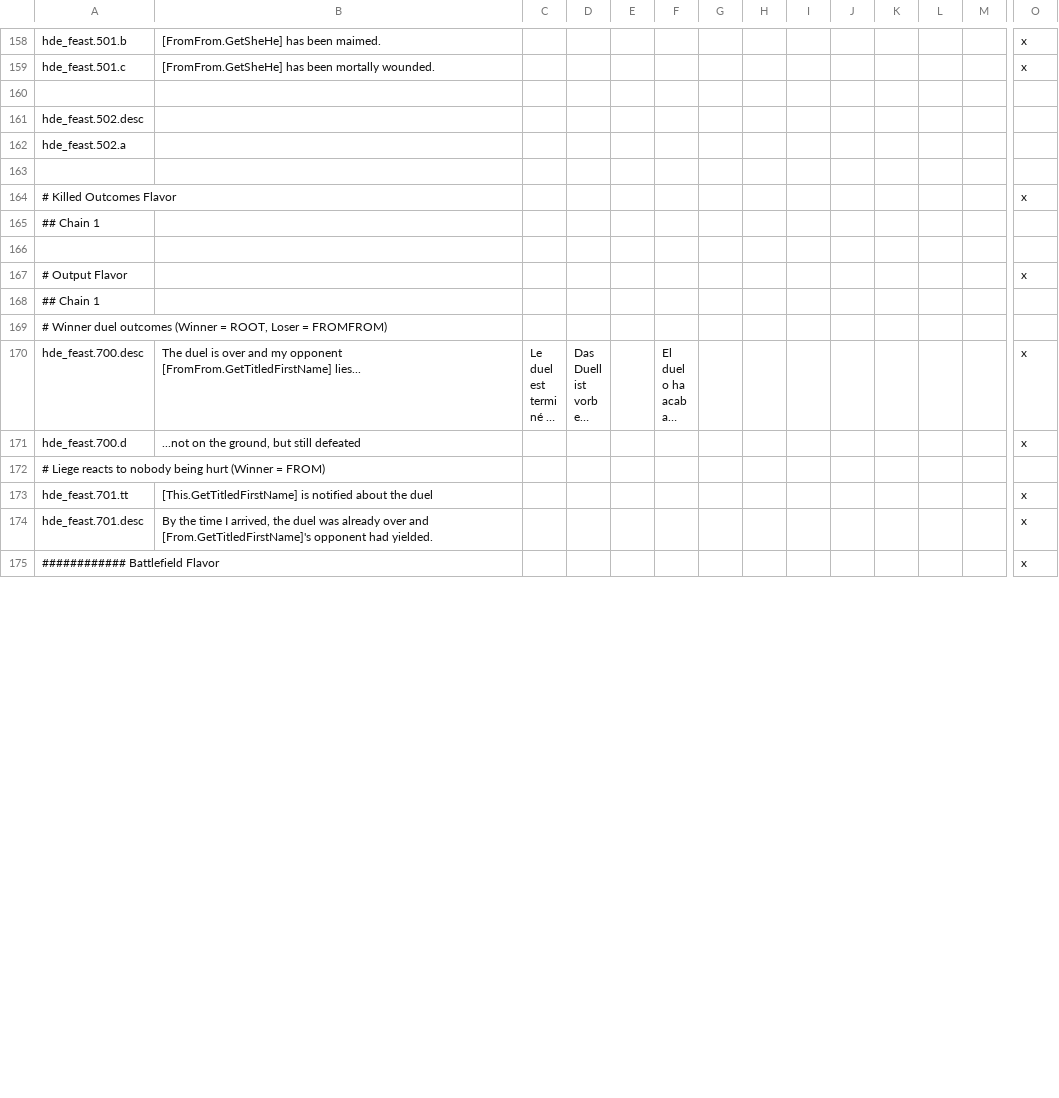
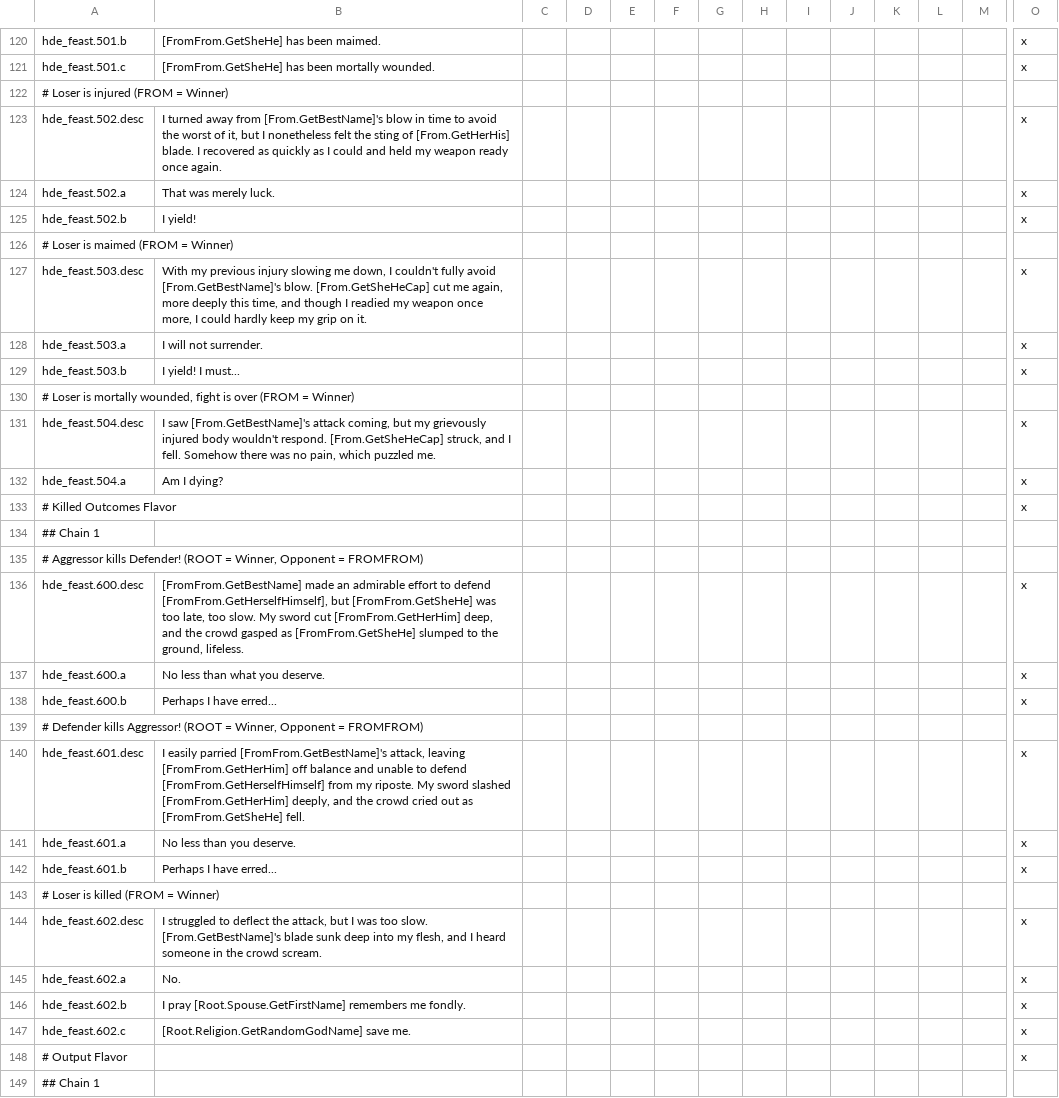
Before and after one commit to thefinestsieve/HIP-Duel-Engine, a CSV file: localisation/hde_localisation.csv, drawn as a sheet; only a part is shown, gaps mark what is left out; the shorter side is filled out with more unchanged rows; long unchanged cells end in …; addresses are those after the commit; rows hold the shown columns only; the diff covers the shown part only; the diff names each change by its address in the sheet, - before the commit and + after, or states it on an @@ line.

Commit message:
Feast Flavor almost done

```diff
--- a/localisation/hde_localisation.csv
+++ b/localisation/hde_localisation.csv
-A122: (empty)
+A122: # Loser is injured (FROM = Winner)
+row 123: hde_feast.502.desc | I turned away from [From.GetBestName]'s blow in time to avoid the worst of it, but I nonetheless felt the sting of [From.GetHerHis] blade. I recovered as quickly as I could and held my weapon ready once again. |  |  |  |  |  |  |  |  |  |  |  | x
+row 124: hde_feast.502.a | That was merely luck. |  |  |  |  |  |  |  |  |  |  |  | x
+row 125: hde_feast.502.b | I yield! |  |  |  |  |  |  |  |  |  |  |  | x
-A126: hde_feast.502.desc
+A126: # Loser is maimed (FROM = Winner)
+row 127: hde_feast.503.desc | With my previous injury slowing me down, I couldn't fully avoid [From.GetBestName]'s blow. [From.GetSheHeCap] cut me again, more deeply this time, and though I readied my weapon once more, I could hardly keep my grip on it. |  |  |  |  |  |  |  |  |  |  |  | x
+row 128: hde_feast.503.a | I will not surrender. |  |  |  |  |  |  |  |  |  |  |  | x
+row 129: hde_feast.503.b | I yield! I must... |  |  |  |  |  |  |  |  |  |  |  | x
-A130: hde_feast.502.a
+A130: # Loser is mortally wounded, fight is over (FROM = Winner)
-row 131: (empty)
+row 131: hde_feast.504.desc | I saw [From.GetBestName]'s attack coming, but my grievously injured body wouldn't respond. [From.GetSheHeCap] struck, and I fell. Somehow there was no pain, which puzzled me. |  |  |  |  |  |  |  |  |  |  |  | x
+row 132: hde_feast.504.a | Am I dying? |  |  |  |  |  |  |  |  |  |  |  | x
-A135: (empty)
+A135: # Aggressor kills Defender! (ROOT = Winner, Opponent = FROMFROM)
+row 136: hde_feast.600.desc | [FromFrom.GetBestName] made an admirable effort to defend [FromFrom.GetHerselfHimself], but [FromFrom.GetSheHe] was too late, too slow. My sword cut [FromFrom.GetHerHim] deep, and the crowd gasped as [FromFrom.GetSheHe] slumped to the ground, lifeless. |  |  |  |  |  |  |  |  |  |  |  | x
+row 137: hde_feast.600.a | No less than what you deserve. |  |  |  |  |  |  |  |  |  |  |  | x
+row 138: hde_feast.600.b | Perhaps I have erred... |  |  |  |  |  |  |  |  |  |  |  | x
+row 139: # Defender kills Aggressor! (ROOT = Winner, Opponent = FROMFROM)
+row 140: hde_feast.601.desc | I easily parried [FromFrom.GetBestName]'s attack, leaving [FromFrom.GetHerHim] off balance and unable to defend [FromFrom.GetHerselfHimself] from my riposte. My sword slashed [FromFrom.GetHerHim] deeply, and the crowd cried out as [FromFrom.GetSheHe] fell. |  |  |  |  |  |  |  |  |  |  |  | x
+row 141: hde_feast.601.a | No less than you deserve. |  |  |  |  |  |  |  |  |  |  |  | x
+row 142: hde_feast.601.b | Perhaps I have erred... |  |  |  |  |  |  |  |  |  |  |  | x
+row 143: # Loser is killed (FROM = Winner)
+row 144: hde_feast.602.desc | I struggled to deflect the attack, but I was too slow. [From.GetBestName]'s blade sunk deep into my flesh, and I heard someone in the crowd scream. |  |  |  |  |  |  |  |  |  |  |  | x
+row 145: hde_feast.602.a | No. |  |  |  |  |  |  |  |  |  |  |  | x
+row 146: hde_feast.602.b | I pray [Root.Spouse.GetFirstName] remembers me fondly. |  |  |  |  |  |  |  |  |  |  |  | x
+row 147: hde_feast.602.c | [Root.Religion.GetRandomGodName] save me. |  |  |  |  |  |  |  |  |  |  |  | x
```
Also changed, not shown: 4 added rows, 38 removed rows and 4 edited cells elsewhere in this file, 3 other files.
